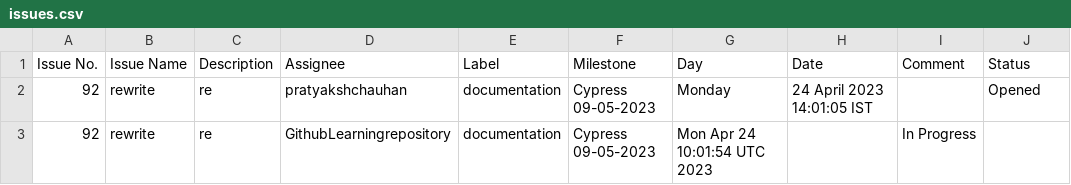
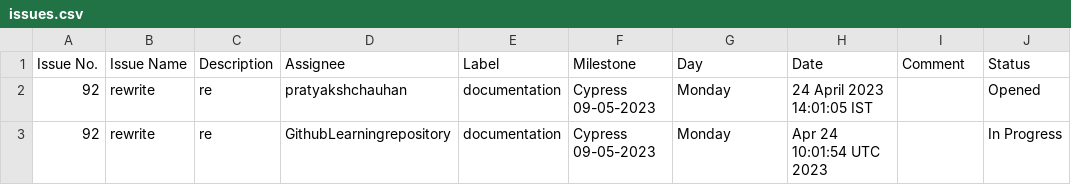
Before and after one commit to GithubLearningrepository/jenkins-test, a CSV file: issues.csv, drawn as a sheet.

Commit message:
Update issues.csv

```diff
--- a/issues.csv
+++ b/issues.csv
@@ -2,2 +2,2 @@ Issue No.,Issue Name,Description,Assignee, Label, Milestone,Day, Date, Comment,
 92,rewrite,re,pratyakshchauhan,documentation, Cypress 09-05-2023, Monday, 24 April 2023 14:01:05 IST, ,Opened
-92,rewrite,re,GithubLearningrepository,documentation, Cypress 09-05-2023, Mon Apr 24 10:01:54 UTC 2023, ,In Progress
+92,rewrite,re,GithubLearningrepository,documentation, Cypress 09-05-2023, Monday, Apr 24 10:01:54 UTC 2023, ,In Progress
```
